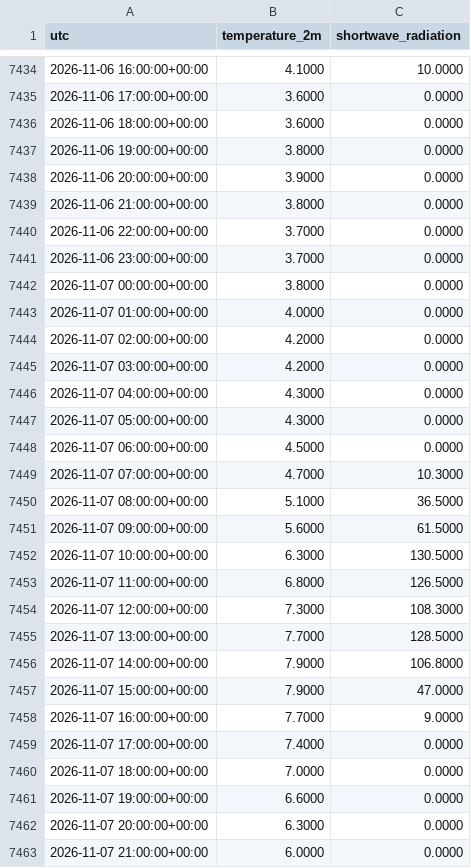
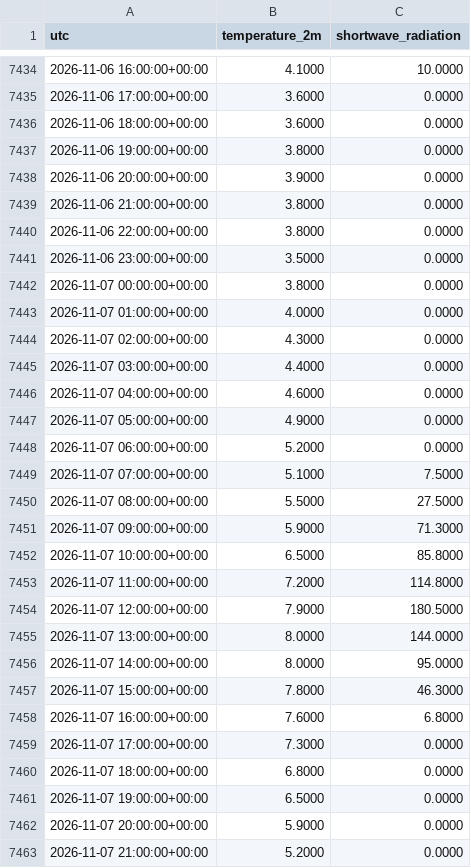
Before and after one commit to Kartgithub6/hexos-energy-optimization, a CSV file: data/feed/munich_weather.csv, drawn as a sheet; only a part is shown, gaps mark what is left out; the diff covers the shown part only.

```diff
--- a/data/feed/munich_weather.csv
+++ b/data/feed/munich_weather.csv
@@ -7439,25 +7439,25 @@ utc,temperature_2m,shortwave_radiation
 2026-11-06 21:00:00+00:00,3.8000,0.0000
-2026-11-06 22:00:00+00:00,3.7000,0.0000
-2026-11-06 23:00:00+00:00,3.7000,0.0000
+2026-11-06 22:00:00+00:00,3.8000,0.0000
+2026-11-06 23:00:00+00:00,3.5000,0.0000
 2026-11-07 00:00:00+00:00,3.8000,0.0000
 2026-11-07 01:00:00+00:00,4.0000,0.0000
-2026-11-07 02:00:00+00:00,4.2000,0.0000
-2026-11-07 03:00:00+00:00,4.2000,0.0000
-2026-11-07 04:00:00+00:00,4.3000,0.0000
-2026-11-07 05:00:00+00:00,4.3000,0.0000
-2026-11-07 06:00:00+00:00,4.5000,0.0000
-2026-11-07 07:00:00+00:00,4.7000,10.3000
-2026-11-07 08:00:00+00:00,5.1000,36.5000
-2026-11-07 09:00:00+00:00,5.6000,61.5000
-2026-11-07 10:00:00+00:00,6.3000,130.5000
-2026-11-07 11:00:00+00:00,6.8000,126.5000
-2026-11-07 12:00:00+00:00,7.3000,108.3000
-2026-11-07 13:00:00+00:00,7.7000,128.5000
-2026-11-07 14:00:00+00:00,7.9000,106.8000
-2026-11-07 15:00:00+00:00,7.9000,47.0000
-2026-11-07 16:00:00+00:00,7.7000,9.0000
-2026-11-07 17:00:00+00:00,7.4000,0.0000
-2026-11-07 18:00:00+00:00,7.0000,0.0000
-2026-11-07 19:00:00+00:00,6.6000,0.0000
-2026-11-07 20:00:00+00:00,6.3000,0.0000
-2026-11-07 21:00:00+00:00,6.0000,0.0000
+2026-11-07 02:00:00+00:00,4.3000,0.0000
+2026-11-07 03:00:00+00:00,4.4000,0.0000
+2026-11-07 04:00:00+00:00,4.6000,0.0000
+2026-11-07 05:00:00+00:00,4.9000,0.0000
+2026-11-07 06:00:00+00:00,5.2000,0.0000
+2026-11-07 07:00:00+00:00,5.1000,7.5000
+2026-11-07 08:00:00+00:00,5.5000,27.5000
+2026-11-07 09:00:00+00:00,5.9000,71.3000
+2026-11-07 10:00:00+00:00,6.5000,85.8000
+2026-11-07 11:00:00+00:00,7.2000,114.8000
+2026-11-07 12:00:00+00:00,7.9000,180.5000
+2026-11-07 13:00:00+00:00,8.0000,144.0000
+2026-11-07 14:00:00+00:00,8.0000,95.0000
+2026-11-07 15:00:00+00:00,7.8000,46.3000
+2026-11-07 16:00:00+00:00,7.6000,6.8000
+2026-11-07 17:00:00+00:00,7.3000,0.0000
+2026-11-07 18:00:00+00:00,6.8000,0.0000
+2026-11-07 19:00:00+00:00,6.5000,0.0000
+2026-11-07 20:00:00+00:00,5.9000,0.0000
+2026-11-07 21:00:00+00:00,5.2000,0.0000
```
Also changed, not shown: 24 added rows and 2 edited cells elsewhere in this file, data/feed/de_lu_day_ahead.csv, 1 other file.
